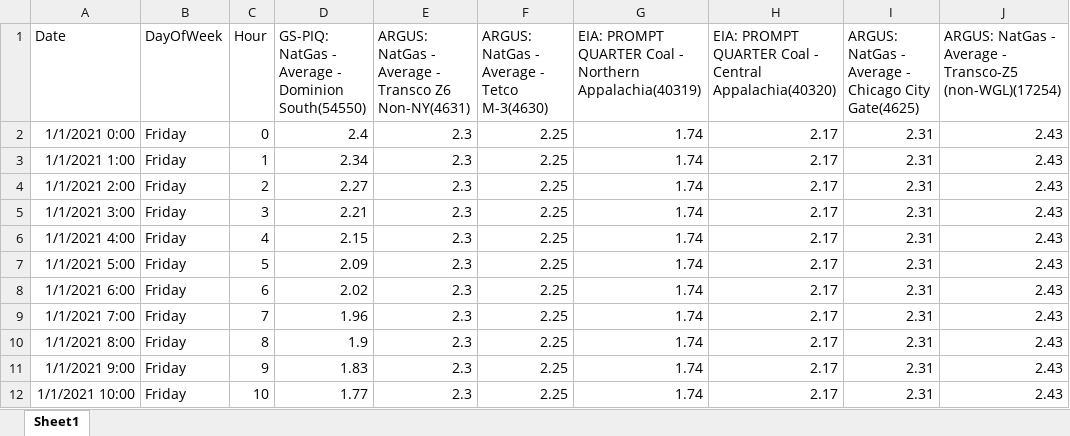
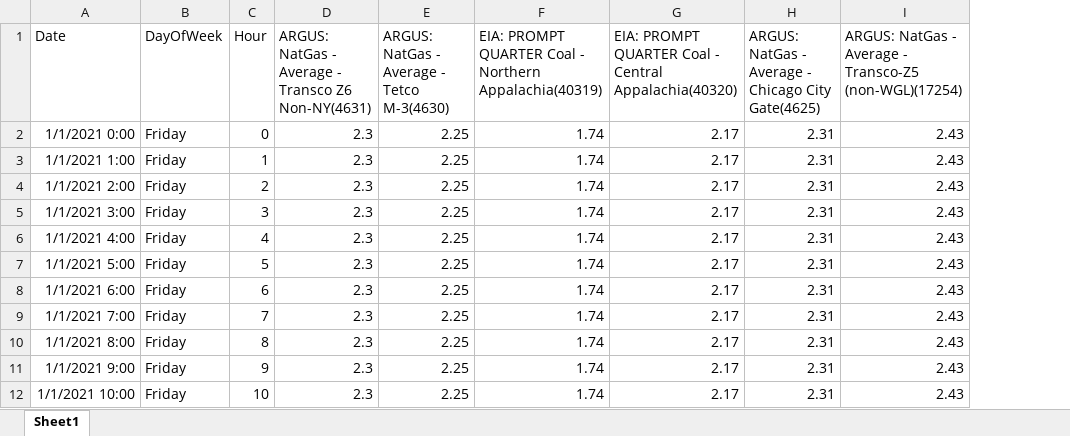
Before and after one commit to luis-vizcaya-vr/Imports, an Excel workbook: NATGAS RAW DATA.xlsx, sheet Sheet1, drawn as a sheet; only a part is shown; values as stored, in another font and other column widths than the file's, no borders; charts and pictures not drawn; the diff names each change by its address in the sheet, - before the commit and + after, or states it on an @@ line.

```diff
--- a/NATGAS RAW DATA.xlsx (sheet Sheet1)
+++ b/NATGAS RAW DATA.xlsx (sheet Sheet1)
-column D, rows 1-12: GS-PIQ: NatGas - Average - Dominion South(54550) | 2.4 | 2.34 | 2.27 | 2.21 | 2.15 | 2.09 | 2.02 | 1.96 | 1.9 | 1.83 | 1.77
```
Also changed, not shown: charts or pictures, 2 other files.
